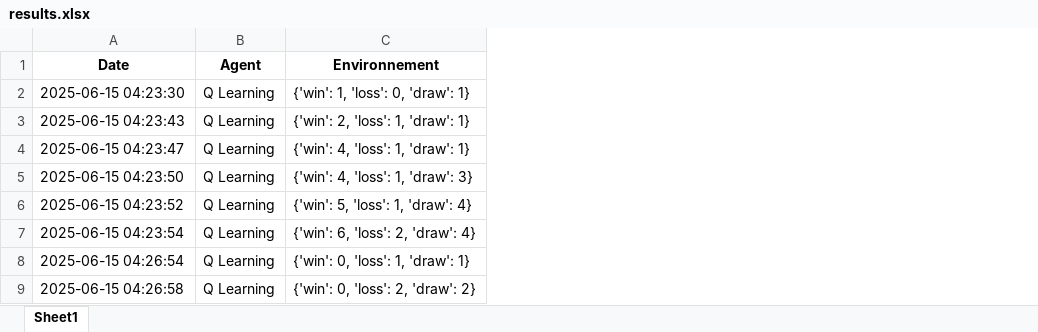
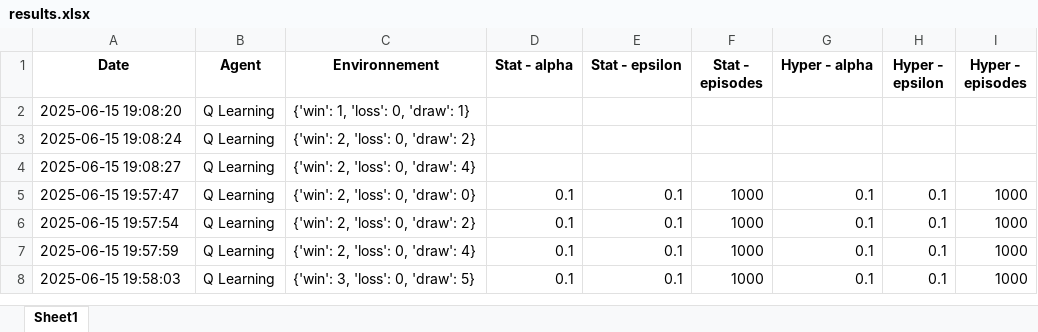
Before and after one commit to Kianmene-Clyde/Reinforcement_learning, an Excel workbook: environments/results.xlsx, sheet Sheet1, drawn as a sheet; values as stored, in another font and other column widths than the file's, no borders; removed rows and columns are numbered as before the commit, all else as after; the diff names each change by its address in the sheet, - before the commit and + after, or states it on an @@ line.

```diff
--- a/environments/results.xlsx (sheet Sheet1)
+++ b/environments/results.xlsx (sheet Sheet1)
+column D (Stat - alpha), rows 5-8: all 0.1
+column E (Stat - epsilon), rows 5-8: all 0.1
+column F (Stat - episodes), rows 5-8: all 1000
+column G (Hyper - alpha), rows 5-8: all 0.1
+column H (Hyper - epsilon), rows 5-8: all 0.1
+column I (Hyper - episodes), rows 5-8: all 1000
-A2 (Date): 2025-06-15 04:23:30
+A2 (Date): 2025-06-15 19:08:20
-A3 (Date): 2025-06-15 04:23:43
+A3 (Date): 2025-06-15 19:08:24
-C3 (Environnement): {'win': 2, 'loss': 1, 'draw': 1}
+C3 (Environnement): {'win': 2, 'loss': 0, 'draw': 2}
-A4 (Date): 2025-06-15 04:23:47
+A4 (Date): 2025-06-15 19:08:27
-C4 (Environnement): {'win': 4, 'loss': 1, 'draw': 1}
+C4 (Environnement): {'win': 2, 'loss': 0, 'draw': 4}
-A5 (Date): 2025-06-15 04:23:50
+A5 (Date): 2025-06-15 19:57:47
-C5 (Environnement): {'win': 4, 'loss': 1, 'draw': 3}
+C5 (Environnement): {'win': 2, 'loss': 0, 'draw': 0}
-A6 (Date): 2025-06-15 04:23:52
+A6 (Date): 2025-06-15 19:57:54
-C6 (Environnement): {'win': 5, 'loss': 1, 'draw': 4}
+C6 (Environnement): {'win': 2, 'loss': 0, 'draw': 2}
-A7 (Date): 2025-06-15 04:23:54
+A7 (Date): 2025-06-15 19:57:59
-C7 (Environnement): {'win': 6, 'loss': 2, 'draw': 4}
+C7 (Environnement): {'win': 2, 'loss': 0, 'draw': 4}
-row 8: 2025-06-15 04:26:54 | Q Learning | {'win': 0, 'loss': 1, 'draw': 1}
-A8 (Date): 2025-06-15 04:26:58
+A8 (Date): 2025-06-15 19:58:03
-C8 (Environnement): {'win': 0, 'loss': 2, 'draw': 2}
+C8 (Environnement): {'win': 3, 'loss': 0, 'draw': 5}
```
Also changed, not shown: montyhall_lv2_results.xlsx, results.xlsx, 15 other files.
